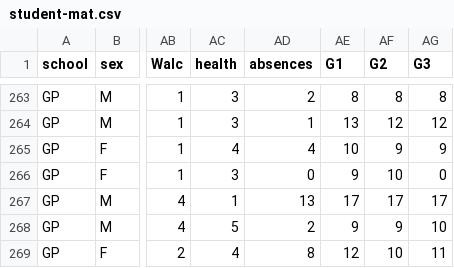
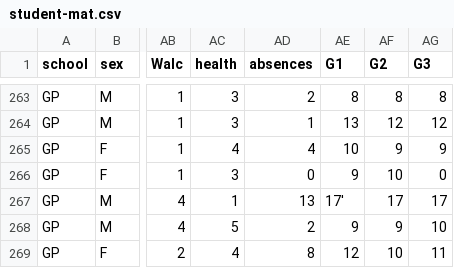
Before and after one commit to DCC-UAB/ACproject-9-grup, a CSV file: student-mat.csv, drawn as a sheet; only a part is shown, gaps mark what is left out; the diff names each change by its address in the sheet, - before the commit and + after, or states it on an @@ line.

```diff
--- a/student-mat.csv
+++ b/student-mat.csv
-AE267 (G1): 17
+AE267 (G1): 17'
```
Also changed, not shown: 5 other files.
